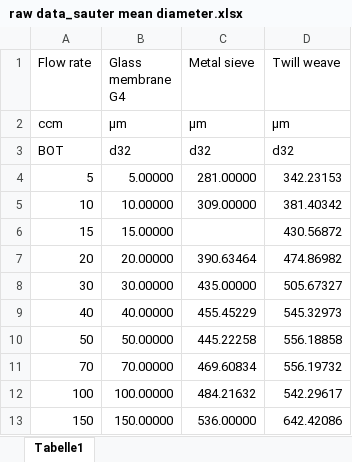
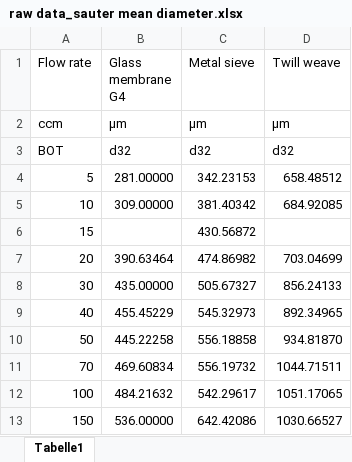
Before and after one commit to pdhs-group/ATPF, an Excel workbook: data/raw/raw data_sauter mean diameter.xlsx, sheet Tabelle1, drawn as a sheet; values as stored, in another font and other column widths than the file's, no borders; the diff names each change by its address in the sheet, - before the commit and + after, or states it on an @@ line.

```diff
--- a/data/raw/raw data_sauter mean diameter.xlsx (sheet Tabelle1)
+++ b/data/raw/raw data_sauter mean diameter.xlsx (sheet Tabelle1)
-B4 (Glass membrane G4): 5.00000
+B4 (Glass membrane G4): 281.00000
-C4 (Metal sieve): 281.00000
+C4 (Metal sieve): 342.23153
-D4 (Twill weave): 342.23153
+D4 (Twill weave): 658.48512
-B5 (Glass membrane G4): 10.00000
+B5 (Glass membrane G4): 309.00000
-C5 (Metal sieve): 309.00000
+C5 (Metal sieve): 381.40342
-D5 (Twill weave): 381.40342
+D5 (Twill weave): 684.92085
-B6 (Glass membrane G4): 15.00000
+B6 (Glass membrane G4): (empty)
-C6 (Metal sieve): (empty)
+C6 (Metal sieve): 430.56872
-D6 (Twill weave): 430.56872
+D6 (Twill weave): (empty)
-B7 (Glass membrane G4): 20.00000
+B7 (Glass membrane G4): 390.63464
-C7 (Metal sieve): 390.63464
+C7 (Metal sieve): 474.86982
-D7 (Twill weave): 474.86982
+D7 (Twill weave): 703.04699
-B8 (Glass membrane G4): 30.00000
+B8 (Glass membrane G4): 435.00000
-C8 (Metal sieve): 435.00000
+C8 (Metal sieve): 505.67327
-D8 (Twill weave): 505.67327
+D8 (Twill weave): 856.24133
-B9 (Glass membrane G4): 40.00000
+B9 (Glass membrane G4): 455.45229
-C9 (Metal sieve): 455.45229
+C9 (Metal sieve): 545.32973
-D9 (Twill weave): 545.32973
+D9 (Twill weave): 892.34965
-B10 (Glass membrane G4): 50.00000
+B10 (Glass membrane G4): 445.22258
-C10 (Metal sieve): 445.22258
+C10 (Metal sieve): 556.18858
-D10 (Twill weave): 556.18858
+D10 (Twill weave): 934.81870
-B11 (Glass membrane G4): 70.00000
+B11 (Glass membrane G4): 469.60834
-C11 (Metal sieve): 469.60834
+C11 (Metal sieve): 556.19732
-D11 (Twill weave): 556.19732
+D11 (Twill weave): 1044.71511
-B12 (Glass membrane G4): 100.00000
+B12 (Glass membrane G4): 484.21632
-C12 (Metal sieve): 484.21632
+C12 (Metal sieve): 542.29617
-D12 (Twill weave): 542.29617
+D12 (Twill weave): 1051.17065
-B13 (Glass membrane G4): 150.00000
+B13 (Glass membrane G4): 536.00000
-C13 (Metal sieve): 536.00000
+C13 (Metal sieve): 642.42086
-D13 (Twill weave): 642.42086
+D13 (Twill weave): 1030.66527
```
Also changed, not shown: 10 other files.
